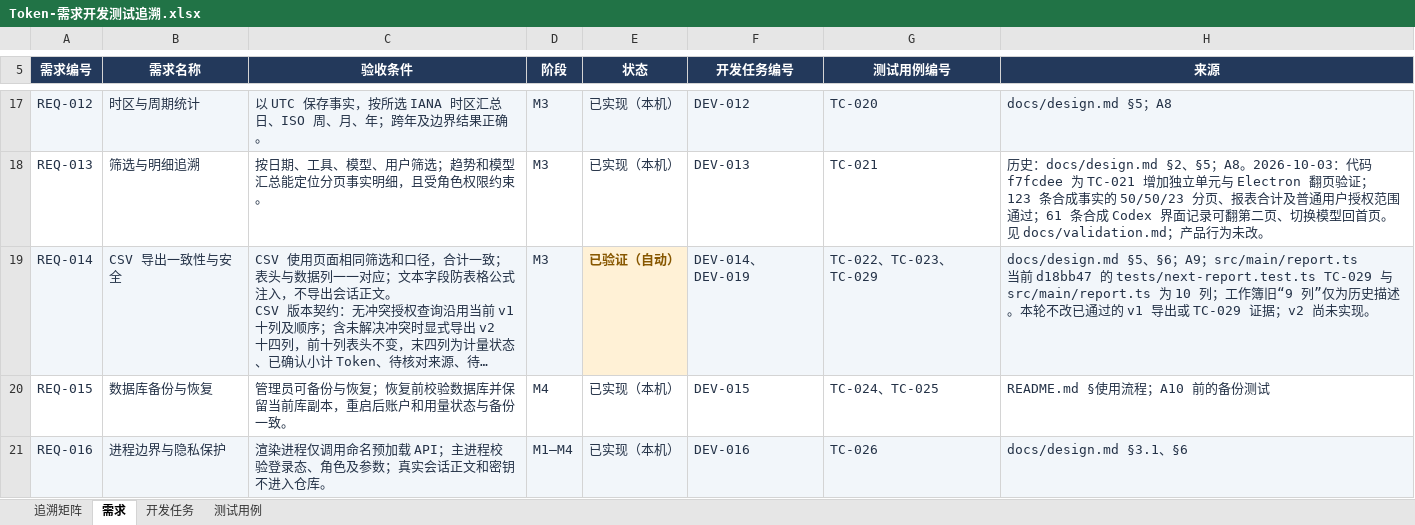
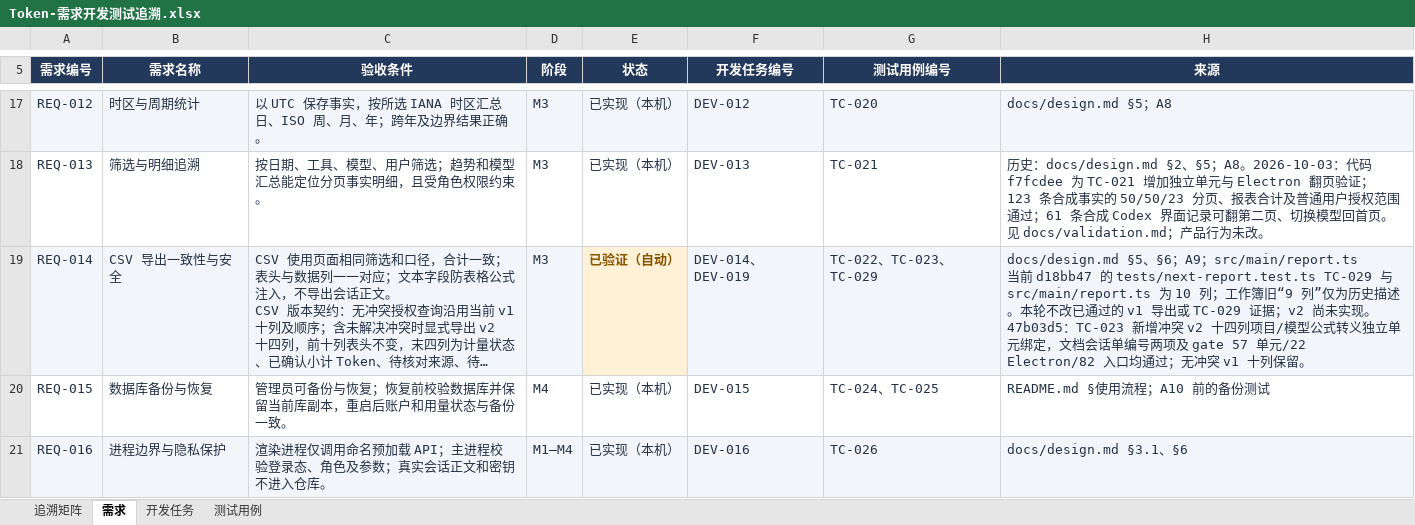
Before and after one commit to lzhe72/Token, an Excel workbook: outputs/20261002-token-docs/Token-需求开发测试追溯.xlsx, sheet 需求, drawn as a sheet; only a part is shown, gaps mark what is left out; long unchanged cells end in …; values as stored, in another font and other column widths than the file's, no borders; ↵ is a line break in a cell; the diff covers the shown part only; the diff names each change by its address in the sheet, - before the commit and + after, or states it on an @@ line.

```diff
--- a/outputs/20261002-token-docs/Token-需求开发测试追溯.xlsx (sheet 需求)
+++ b/outputs/20261002-token-docs/Token-需求开发测试追溯.xlsx (sheet 需求)
-H19 (来源): …现。
+H19 (来源): …现。 ↵ 47b03d5：TC-023 新增冲突 v2 十四列项目/模型公式转义独立单元绑定，文档会话单编号两项及 gate 57 单元/22 Electron/82 入口均通过；无冲突 v1 十列保留。
```
Also changed, not shown: 3 edited cells elsewhere in this sheet, sheet 测试用例, sheet 开发任务, sheet 追溯矩阵, 8 other files.
